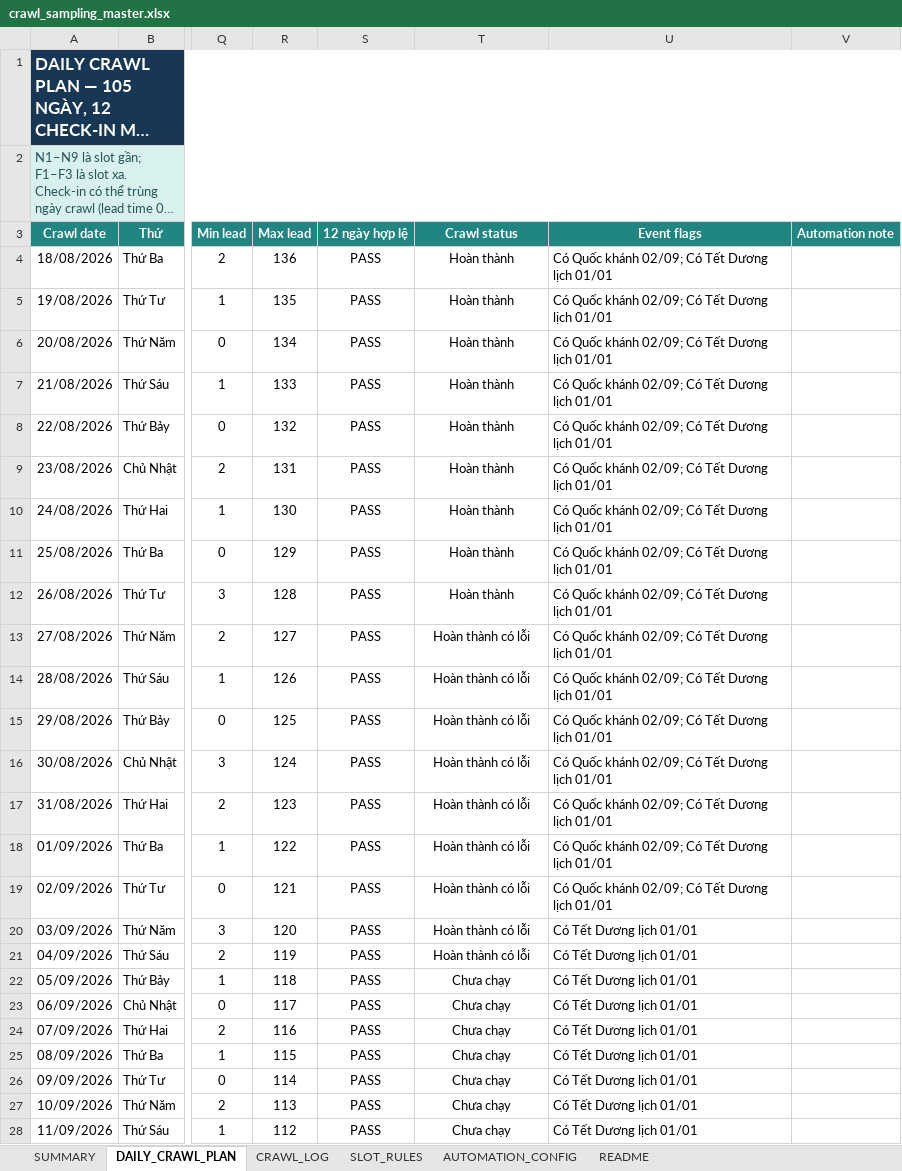
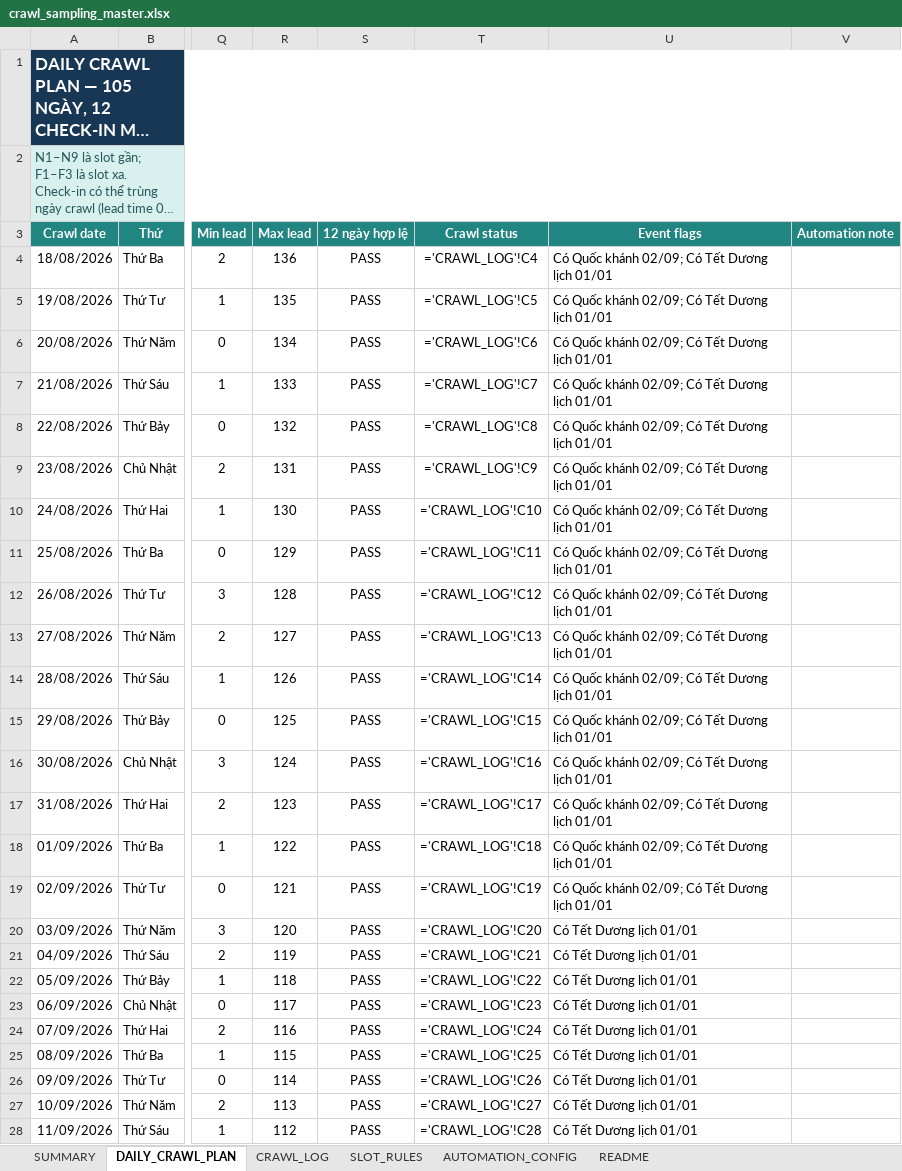
Before and after one commit to Andnm/capstone-master, an Excel workbook: outputs/crawl-data-planner-20260816/crawl_sampling_master.xlsx, sheet DAILY_CRAWL_PLAN, drawn as a sheet; only a part is shown, gaps mark what is left out; long unchanged cells end in …; values as stored, in another font and other column widths than the file's, no borders; formulas without a stored value are shown as written; conditional formats and table styles not drawn; the diff covers the shown part only; the diff names each change by its address in the sheet, - before the commit and + after, or states it on an @@ line.

Commit message:
feat: update crawl 5/9

```diff
--- a/outputs/crawl-data-planner-20260816/crawl_sampling_master.xlsx (sheet DAILY_CRAWL_PLAN)
+++ b/outputs/crawl-data-planner-20260816/crawl_sampling_master.xlsx (sheet DAILY_CRAWL_PLAN)
-T4 (Crawl status): Hoàn thành
+T4 (Crawl status): ='CRAWL_LOG'!C4
-T5 (Crawl status): Hoàn thành
+T5 (Crawl status): ='CRAWL_LOG'!C5
-T6 (Crawl status): Hoàn thành
+T6 (Crawl status): ='CRAWL_LOG'!C6
-T7 (Crawl status): Hoàn thành
+T7 (Crawl status): ='CRAWL_LOG'!C7
-T8 (Crawl status): Hoàn thành
+T8 (Crawl status): ='CRAWL_LOG'!C8
-T9 (Crawl status): Hoàn thành
+T9 (Crawl status): ='CRAWL_LOG'!C9
-T10 (Crawl status): Hoàn thành
+T10 (Crawl status): ='CRAWL_LOG'!C10
-T11 (Crawl status): Hoàn thành
+T11 (Crawl status): ='CRAWL_LOG'!C11
-T12 (Crawl status): Hoàn thành
+T12 (Crawl status): ='CRAWL_LOG'!C12
-T13 (Crawl status): Hoàn thành có lỗi
+T13 (Crawl status): ='CRAWL_LOG'!C13
-T14 (Crawl status): Hoàn thành có lỗi
+T14 (Crawl status): ='CRAWL_LOG'!C14
-T15 (Crawl status): Hoàn thành có lỗi
+T15 (Crawl status): ='CRAWL_LOG'!C15
-T16 (Crawl status): Hoàn thành có lỗi
+T16 (Crawl status): ='CRAWL_LOG'!C16
-T17 (Crawl status): Hoàn thành có lỗi
+T17 (Crawl status): ='CRAWL_LOG'!C17
-T18 (Crawl status): Hoàn thành có lỗi
+T18 (Crawl status): ='CRAWL_LOG'!C18
-T19 (Crawl status): Hoàn thành có lỗi
+T19 (Crawl status): ='CRAWL_LOG'!C19
-T20 (Crawl status): Hoàn thành có lỗi
+T20 (Crawl status): ='CRAWL_LOG'!C20
-T21 (Crawl status): Hoàn thành có lỗi
+T21 (Crawl status): ='CRAWL_LOG'!C21
-T22 (Crawl status): Chưa chạy
+T22 (Crawl status): ='CRAWL_LOG'!C22
-T23 (Crawl status): Chưa chạy
+T23 (Crawl status): ='CRAWL_LOG'!C23
-T24 (Crawl status): Chưa chạy
+T24 (Crawl status): ='CRAWL_LOG'!C24
-T25 (Crawl status): Chưa chạy
+T25 (Crawl status): ='CRAWL_LOG'!C25
-T26 (Crawl status): Chưa chạy
+T26 (Crawl status): ='CRAWL_LOG'!C26
-T27 (Crawl status): Chưa chạy
+T27 (Crawl status): ='CRAWL_LOG'!C27
-T28 (Crawl status): Chưa chạy
+T28 (Crawl status): ='CRAWL_LOG'!C28
```
Also changed, not shown: 80 edited cells elsewhere in this sheet, sheet CRAWL_LOG, sheet SUMMARY, outputs/vps-crawl-planner-20260823/vps_crawl_sampling_master.xlsx, 4 other files.
